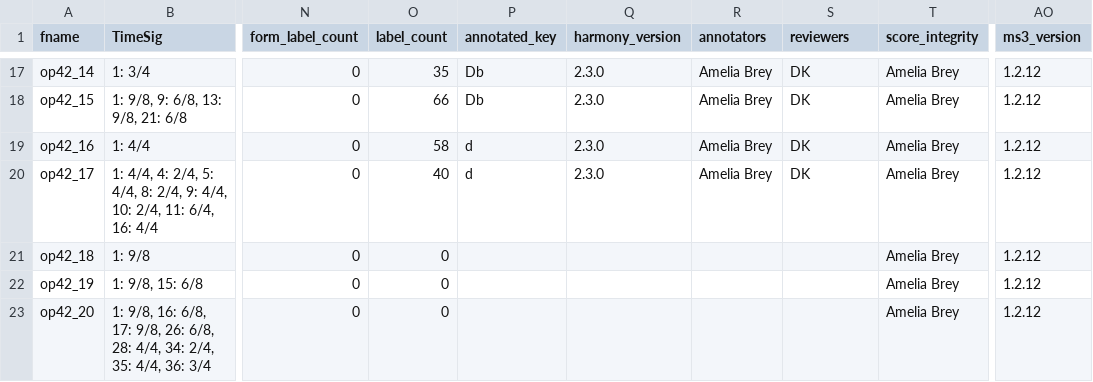
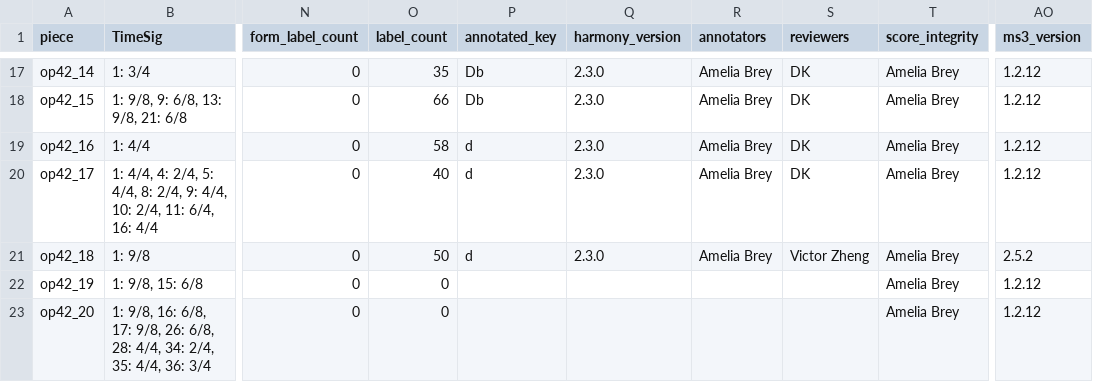
Before and after one commit to DCMLab/rachmaninoff_piano, a TSV file: metadata.tsv, drawn as a sheet; only a part is shown, gaps mark what is left out; the diff names each change by its address in the sheet, - before the commit and + after, or states it on an @@ line.

Commit message:
ms3 review -D -i 42_18 (v2.5.2)

```diff
--- a/metadata.tsv
+++ b/metadata.tsv
-A1: fname
+A1: piece
-O21 (label_count): 0
+O21 (label_count): 50
-P21 (annotated_key): (empty)
+P21 (annotated_key): d
-Q21 (harmony_version): (empty)
+Q21 (harmony_version): 2.3.0
-R21 (annotators): (empty)
+R21 (annotators): Amelia Brey
-S21 (reviewers): (empty)
+S21 (reviewers): Victor Zheng
-AO21 (ms3_version): 1.2.12
+AO21 (ms3_version): 2.5.2
```
Also changed, not shown: 3 other files.
